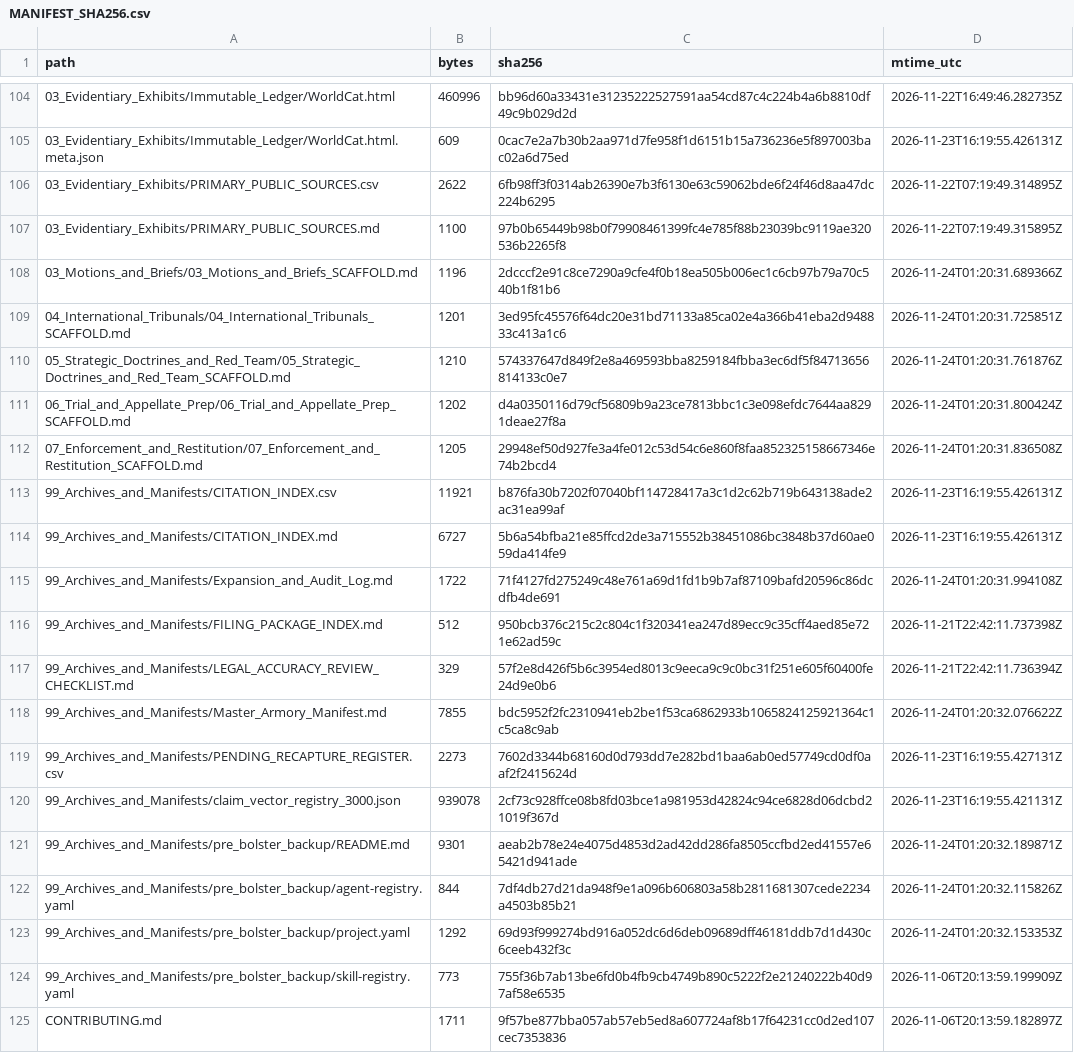
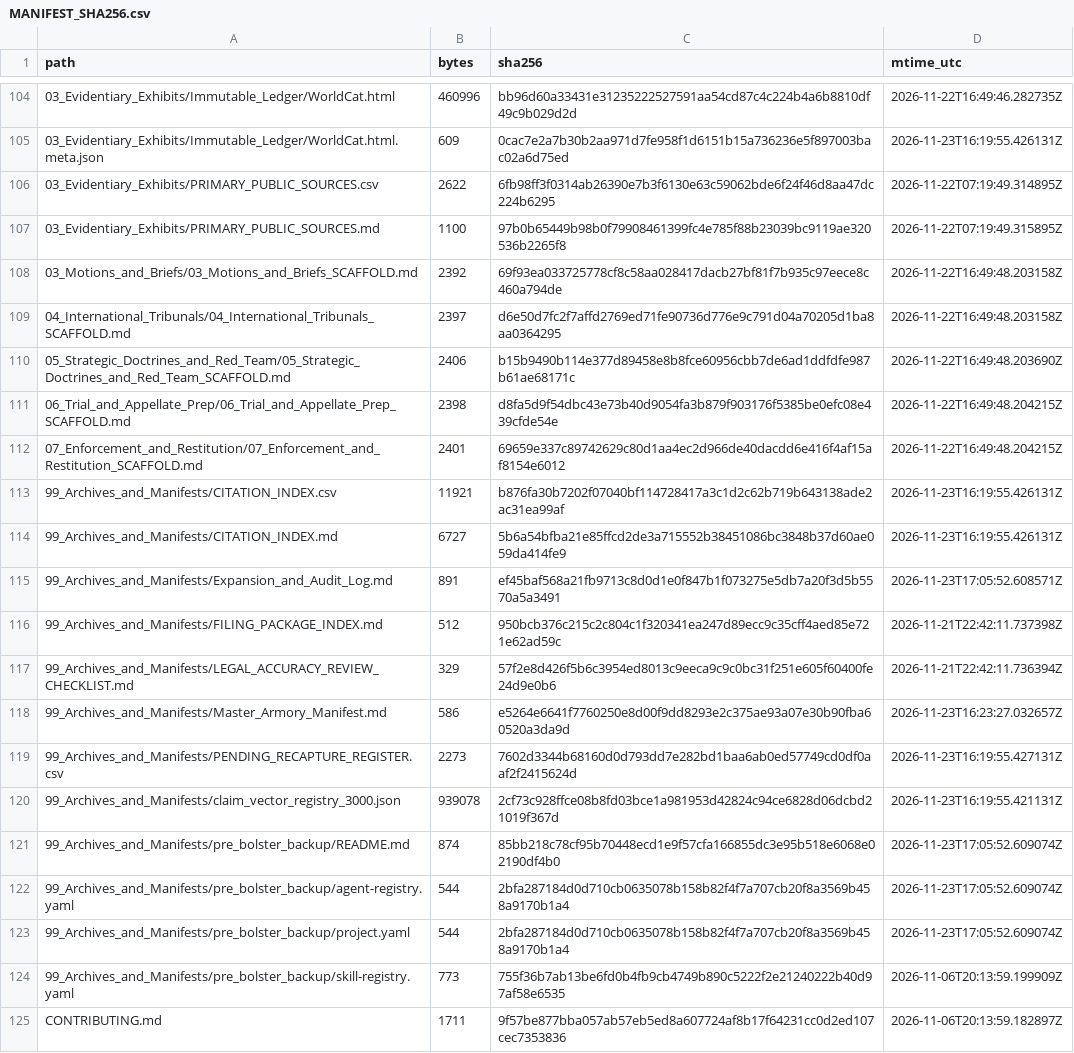
Before and after one commit to GlobalRestitutionAlliance/turtle-island-us-ak-native-village-of-nikolski-master-litigation, a CSV file: 99_Archives_and_Manifests/MANIFEST_SHA256.csv, drawn as a sheet; only a part is shown, gaps mark what is left out; the diff covers the shown part only.

```diff
--- a/99_Archives_and_Manifests/MANIFEST_SHA256.csv
+++ b/99_Archives_and_Manifests/MANIFEST_SHA256.csv
@@ -107,18 +107,18 @@ path,bytes,sha256,mtime_utc
 03_Evidentiary_Exhibits/PRIMARY_PUBLIC_SOURCES.md,1100,97b0b65449b98b0f79908461399fc4e785f88b23039bc9119ae320536b2265f8,2026-11-22T07:19:49.315895Z
-03_Motions_and_Briefs/03_Motions_and_Briefs_SCAFFOLD.md,1196,2dcccf2e91c8ce7290a9cfe4f0b18ea505b006ec1c6cb97b79a70c540b1f81b6,2026-11-24T01:20:31.689366Z
-04_International_Tribunals/04_International_Tribunals_SCAFFOLD.md,1201,3ed95fc45576f64dc20e31bd71133a85ca02e4a366b41eba2d948833c413a1c6,2026-11-24T01:20:31.725851Z
-05_Strategic_Doctrines_and_Red_Team/05_Strategic_Doctrines_and_Red_Team_SCAFFOLD.md,1210,574337647d849f2e8a469593bba8259184fbba3ec6df5f84713656814133c0e7,2026-11-24T01:20:31.761876Z
-06_Trial_and_Appellate_Prep/06_Trial_and_Appellate_Prep_SCAFFOLD.md,1202,d4a0350116d79cf56809b9a23ce7813bbc1c3e098efdc7644aa8291deae27f8a,2026-11-24T01:20:31.800424Z
-07_Enforcement_and_Restitution/07_Enforcement_and_Restitution_SCAFFOLD.md,1205,29948ef50d927fe3a4fe012c53d54c6e860f8faa852325158667346e74b2bcd4,2026-11-24T01:20:31.836508Z
+03_Motions_and_Briefs/03_Motions_and_Briefs_SCAFFOLD.md,2392,69f93ea033725778cf8c58aa028417dacb27bf81f7b935c97eece8c460a794de,2026-11-22T16:49:48.203158Z
+04_International_Tribunals/04_International_Tribunals_SCAFFOLD.md,2397,d6e50d7fc2f7affd2769ed71fe90736d776e9c791d04a70205d1ba8aa0364295,2026-11-22T16:49:48.203158Z
+05_Strategic_Doctrines_and_Red_Team/05_Strategic_Doctrines_and_Red_Team_SCAFFOLD.md,2406,b15b9490b114e377d89458e8b8fce60956cbb7de6ad1ddfdfe987b61ae68171c,2026-11-22T16:49:48.203690Z
+06_Trial_and_Appellate_Prep/06_Trial_and_Appellate_Prep_SCAFFOLD.md,2398,d8fa5d9f54dbc43e73b40d9054fa3b879f903176f5385be0efc08e439cfde54e,2026-11-22T16:49:48.204215Z
+07_Enforcement_and_Restitution/07_Enforcement_and_Restitution_SCAFFOLD.md,2401,69659e337c89742629c80d1aa4ec2d966de40dacdd6e416f4af15af8154e6012,2026-11-22T16:49:48.204215Z
 99_Archives_and_Manifests/CITATION_INDEX.csv,11921,b876fa30b7202f07040bf114728417a3c1d2c62b719b643138ade2ac31ea99af,2026-11-23T16:19:55.426131Z
 99_Archives_and_Manifests/CITATION_INDEX.md,6727,5b6a54bfba21e85ffcd2de3a715552b38451086bc3848b37d60ae059da414fe9,2026-11-23T16:19:55.426131Z
-99_Archives_and_Manifests/Expansion_and_Audit_Log.md,1722,71f4127fd275249c48e761a69d1fd1b9b7af87109bafd20596c86dcdfb4de691,2026-11-24T01:20:31.994108Z
+99_Archives_and_Manifests/Expansion_and_Audit_Log.md,891,ef45baf568a21fb9713c8d0d1e0f847b1f073275e5db7a20f3d5b5570a5a3491,2026-11-23T17:05:52.608571Z
 99_Archives_and_Manifests/FILING_PACKAGE_INDEX.md,512,950bcb376c215c2c804c1f320341ea247d89ecc9c35cff4aed85e721e62ad59c,2026-11-21T22:42:11.737398Z
 99_Archives_and_Manifests/LEGAL_ACCURACY_REVIEW_CHECKLIST.md,329,57f2e8d426f5b6c3954ed8013c9eeca9c9c0bc31f251e605f60400fe24d9e0b6,2026-11-21T22:42:11.736394Z
-99_Archives_and_Manifests/Master_Armory_Manifest.md,7855,bdc5952f2fc2310941eb2be1f53ca6862933b1065824125921364c1c5ca8c9ab,2026-11-24T01:20:32.076622Z
+99_Archives_and_Manifests/Master_Armory_Manifest.md,586,e5264e6641f7760250e8d00f9dd8293e2c375ae93a07e30b90fba60520a3da9d,2026-11-23T16:23:27.032657Z
 99_Archives_and_Manifests/PENDING_RECAPTURE_REGISTER.csv,2273,7602d3344b68160d0d793dd7e282bd1baa6ab0ed57749cd0df0aaf2f2415624d,2026-11-23T16:19:55.427131Z
 99_Archives_and_Manifests/claim_vector_registry_3000.json,939078,2cf73c928ffce08b8fd03bce1a981953d42824c94ce6828d06dcbd21019f367d,2026-11-23T16:19:55.421131Z
-99_Archives_and_Manifests/pre_bolster_backup/README.md,9301,aeab2b78e24e4075d4853d2ad42dd286fa8505ccfbd2ed41557e65421d941ade,2026-11-24T01:20:32.189871Z
-99_Archives_and_Manifests/pre_bolster_backup/agent-registry.yaml,844,7df4db27d21da948f9e1a096b606803a58b2811681307cede2234a4503b85b21,2026-11-24T01:20:32.115826Z
-99_Archives_and_Manifests/pre_bolster_backup/project.yaml,1292,69d93f999274bd916a052dc6d6deb09689dff46181ddb7d1d430c6ceeb432f3c,2026-11-24T01:20:32.153353Z
+99_Archives_and_Manifests/pre_bolster_backup/README.md,874,85bb218c78cf95b70448ecd1e9f57cfa166855dc3e95b518e6068e02190df4b0,2026-11-23T17:05:52.609074Z
+99_Archives_and_Manifests/pre_bolster_backup/agent-registry.yaml,544,2bfa287184d0d710cb0635078b158b82f4f7a707cb20f8a3569b458a9170b1a4,2026-11-23T17:05:52.609074Z
+99_Archives_and_Manifests/pre_bolster_backup/project.yaml,544,2bfa287184d0d710cb0635078b158b82f4f7a707cb20f8a3569b458a9170b1a4,2026-11-23T17:05:52.609074Z
 99_Archives_and_Manifests/pre_bolster_backup/skill-registry.yaml,773,755f36b7ab13be6fd0b4fb9cb4749b890c5222f2e21240222b40d97af58e6535,2026-11-06T20:13:59.199909Z
```
Also changed, not shown: 86 edited cells elsewhere in this file, 39 other files.
